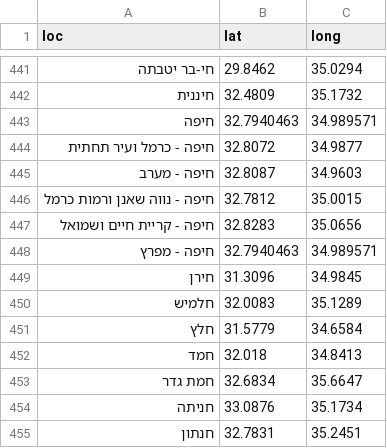
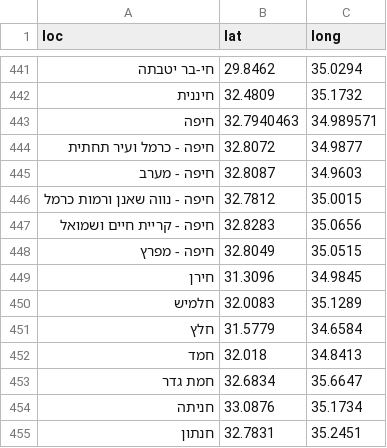
Before and after one commit to StormYoutube1/sks, a CSV file: sks.csv, drawn as a sheet; only a part is shown, gaps mark what is left out.

Commit message:
Update sks.csv

```diff
--- a/sks.csv
+++ b/sks.csv
@@ -447,3 +447,3 @@ loc,lat,long
 חיפה - קריית חיים ושמואל,32.8283,35.0656
-חיפה - מפרץ,32.7940463,34.989571
+חיפה - מפרץ,32.8049,35.0515
 חירן,31.3096,34.9845
```
